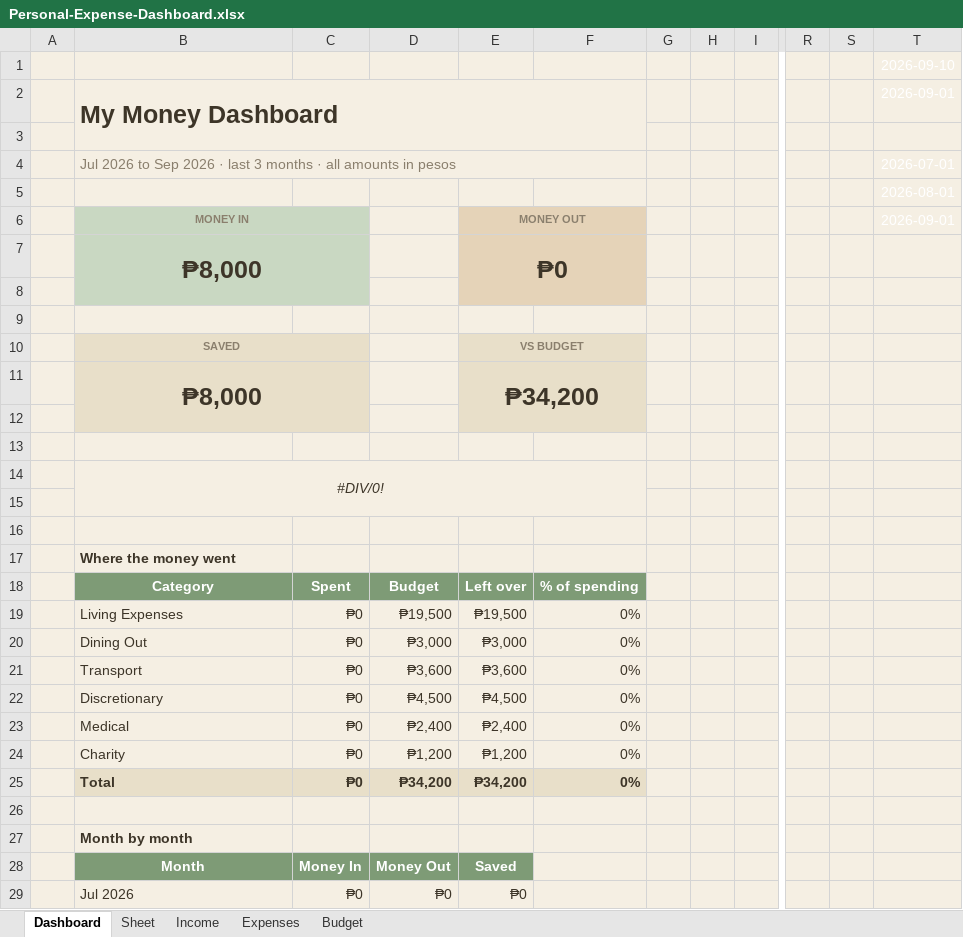
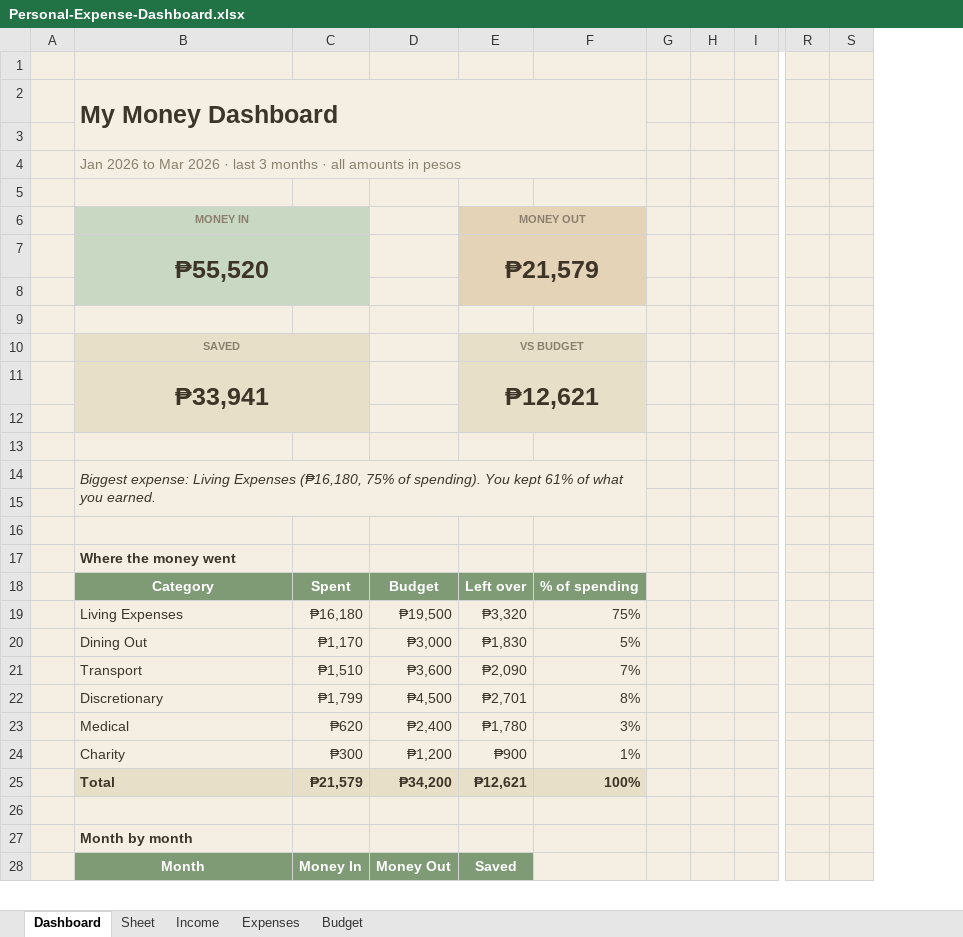
Before and after one commit to MyCodeJm/john-matthew-rey-portfolio, an Excel workbook: Personal-Expense-Dashboard.xlsx, sheet Dashboard, drawn as a sheet; only a part is shown, gaps mark what is left out; values as stored, in another font and other column widths than the file's, no borders; charts and pictures and conditional formats not drawn; removed rows and columns are numbered as before the commit, all else as after; rows hold the shown columns only; the diff covers the shown part only; the diff names each change by its address in the sheet, - before the commit and + after, or states it on an @@ line.

Commit message:
Update expense dashboard

```diff
--- a/Personal-Expense-Dashboard.xlsx (sheet Dashboard)
+++ b/Personal-Expense-Dashboard.xlsx (sheet Dashboard)
-column C, rows 18-28: Spent | ₱0 | ₱0 | ₱0 | ₱0 | ₱0 | ₱0 | ₱0 |  |  | Money In
+column C, rows 18-28: Spent | ₱16,180 | ₱1,170 | ₱1,510 | ₱1,799 | ₱620 | ₱300 | ₱21,579 |  |  | Money In
-column F, rows 18-25: % of spending | 0% | 0% | 0% | 0% | 0% | 0% | 0%
+column F, rows 18-25: % of spending | 75% | 5% | 7% | 8% | 3% | 1% | 100%
@@ column T hidden, rows 1-6: 2026-09-10 | 2026-09-01 |  | 2026-07-01 | 2026-08-01 | 2026-09-01 @@
-B4: Jul 2026 to Sep 2026 ·…
+B4: Jan 2026 to Mar 2026 ·…
-row 7:  | ₱8,000 |  |  | ₱0
+row 7:  | ₱55,520 |  |  | ₱21,579
-row 11:  | ₱8,000 |  |  | ₱34,200
+row 11:  | ₱33,941 |  |  | ₱12,621
-B14: #DIV/0!
+B14: Biggest expense: Living Expenses (₱16,180, 75% of spending). You kept 61% of what you earned.
-B14 alignment: center
+B14 alignment: left
-E19: ₱19,500
+E19: ₱3,320
-E20: ₱3,000
+E20: ₱1,830
-E21: ₱3,600
+E21: ₱2,090
-E22: ₱4,500
+E22: ₱2,701
-E23: ₱2,400
+E23: ₱1,780
-E24: ₱1,200
+E24: ₱900
-E25: ₱34,200
+E25: ₱12,621
-row 29:  | Jul 2026 | ₱0 | ₱0 | ₱0
```
Also changed, not shown: 3 added rows and 2 removed rows elsewhere in this sheet, sheet Income, hidden cells, charts or pictures.
